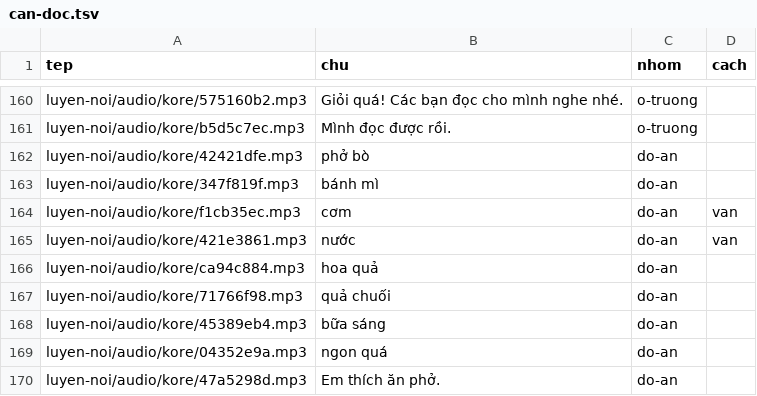
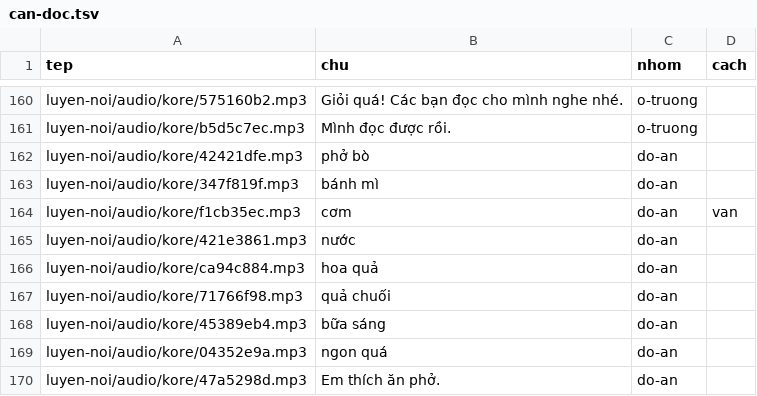
Before and after one commit to CVCEC/cong-truong-tieng-viet, a TSV file: giong-ai/can-doc.tsv, drawn as a sheet; only a part is shown, gaps mark what is left out.

```diff
--- a/giong-ai/can-doc.tsv
+++ b/giong-ai/can-doc.tsv
@@ -164,3 +164,3 @@ luyen-noi/audio/kore/347f819f.mp3	bánh mì	do-an
 luyen-noi/audio/kore/f1cb35ec.mp3	cơm	do-an	van
-luyen-noi/audio/kore/421e3861.mp3	nước	do-an	van
+luyen-noi/audio/kore/421e3861.mp3	nước	do-an	
 luyen-noi/audio/kore/ca94c884.mp3	hoa quả	do-an	
```
Also changed, not shown: 16 other files.
